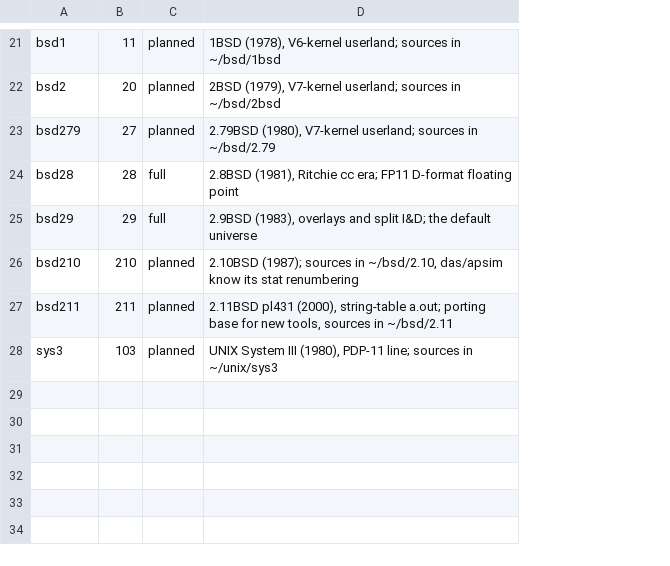
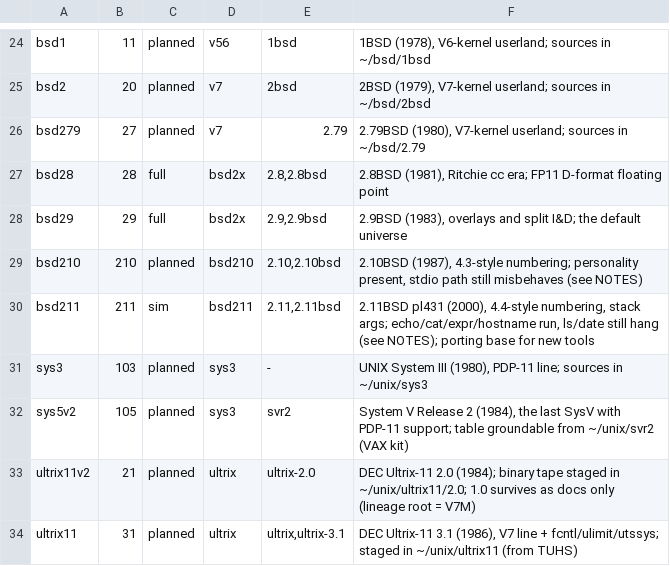
Before and after one commit to nyxcraft/pdp11-xdev, a TSV file: src/common/universes.tsv, drawn as a sheet; only a part is shown, gaps mark what is left out; addresses are those after the commit; the diff covers the shown part only; the diff names each change by its address in the sheet, - before the commit and + after, or states it on an @@ line.

Commit message:
apsim, common: per-era syscall personalities up to the 32V handoff
Following the VAX apsim's syscall architecture: the universe table grows
kern and aliases columns (mkuniverse.py emits the era-ordered pdp11_kern
enum, the full table, and the alias list); apsim gains --universe/-u/
PDP11_UNIVERSE with one canonical V7-numbered switch plus per-era remap
tables and shapes:

- v5/v6: 16-bit seek with block modes, 2-arg chown, sleep(35), smdate,
  the era's nosys gates, and the packed 36-byte stat (from the V6
  kernel's stat1)
- v7/bsd28/bsd29: the trunk, unchanged semantics (vfork=57 folds to
  fork); 2.10's old-compat numbers keep V7 shapes
- bsd210/bsd211: 4.3- and 4.4-style (pl431) renumbering via remap
  tables grounded in init_sysent.c, stack-argument convention (bare
  sys N carries no inline words), 58-byte stat, 32-bit ioctl codes
  incl. TIOCGWINSZ, sbrk ABSOLUTE-break semantics (the libc stub
  tracks curbrk itself), wait4, select, readv/writev, minimal __sysctl
- sys3/ultrix11: utssys/ulimit/fcntl/nap stubs (Ultrix-11 2.0 tape and
  3.1 source staged from bitsavers/TUHS into ~/unix/ultrix11)
- every failing call now delivers the ERA errno through one host->guest
  map (replacing the blanket errno 1); unknown numbers return ENOSYS
  with a diagnostic instead of halting
- directory snapshots per era (V1 10-byte, classic 16-byte, 4.3
  variable records in 512-byte blocks) -- Linux refuses read(2) on a
  directory; the real era ls needs it

Proven: the suite's new errno probe and positive+negative numbering
gate; real V5/V6 ls/cat/date and 2.11 pl431 echo/cat/expr/hostname run
under their universes.  Full regression green: 31/31 pipeline tests,
CIS golden, and the byte-fidelity oracles re-run clean (ar 39/39,
ranlib 26/26, selfhost 3/3, GENERIC 0430 kernel byte-identical).
Known gaps (bsd211 ls/date free(NULL) chain, bsd210 stdio first-char)
tracked in NOTES.md.

Universe ladder registered through the PDP-11 line: v1-v7, 1BSD/2BSD/
2.79BSD, 2.8-2.11BSD, sys3, sys5v2 (SVR2, the last SysV with PDP-11
support), Ultrix-11 2.0/3.1.

```diff
--- a/src/common/universes.tsv
+++ b/src/common/universes.tsv
+column D, rows 24-31: v56 | v7 | v7 | bsd2x | bsd2x | bsd210 | bsd211 | sys3
+column E, rows 24-31: 1bsd | 2bsd | 2.79 | 2.8,2.8bsd | 2.9,2.9bsd | 2.10,2.10bsd | 2.11,2.11bsd | -
-F29: 2.10BSD (1987); sources in ~/bsd/2.10, das/apsim know its stat renumbering
+F29: 2.10BSD (1987), 4.3-style numbering; personality present, stdio path still misbehaves (see NOTES)
-C30: planned
+C30: sim
-F30: …pl431 (2000), string-table a.out; porting base for new tools, sources in ~/bsd/2.11
+F30: …pl431 (2000), 4.4-style numbering, stack args; echo/cat/expr/hostname run, ls/date still hang (see NOTES); porting base for new tools
+row 32: sys5v2 | 105 | planned | sys3 | svr2 | System V Release 2 (1984), the last SysV with PDP-11 support; table groundable from ~/unix/svr2 (VAX kit)
+row 33: ultrix11v2 | 21 | planned | ultrix | ultrix-2.0 | DEC Ultrix-11 2.0 (1984); binary tape staged in ~/unix/ultrix11/2.0; 1.0 survives as docs only (lineage root = V7M)
+row 34: ultrix11 | 31 | planned | ultrix | ultrix,ultrix-3.1 | DEC Ultrix-11 3.1 (1986), V7 line + fcntl/ulimit/utssys; staged in ~/unix/ultrix11 (from TUHS)
```
Also changed, not shown: 3 added rows and 9 edited cells elsewhere in this file, 8 other files.
